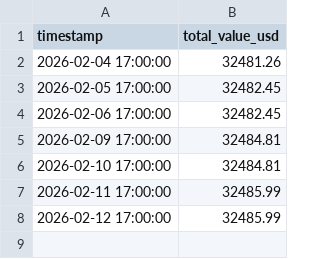
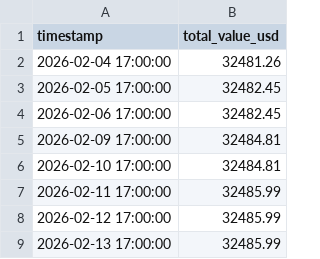
Before and after one commit to rozavala/real_options, a CSV file: prod/data/daily_equity.csv, drawn as a sheet; the diff names each change by its address in the sheet, - before the commit and + after, or states it on an @@ line.

Commit message:
Snapshot prod: 2026-02-14 03:00

```diff
--- a/prod/data/daily_equity.csv
+++ b/prod/data/daily_equity.csv
+row 9: 2026-02-13 17:00:00 | 32485.99
```
Also changed, not shown: 8 other files.
